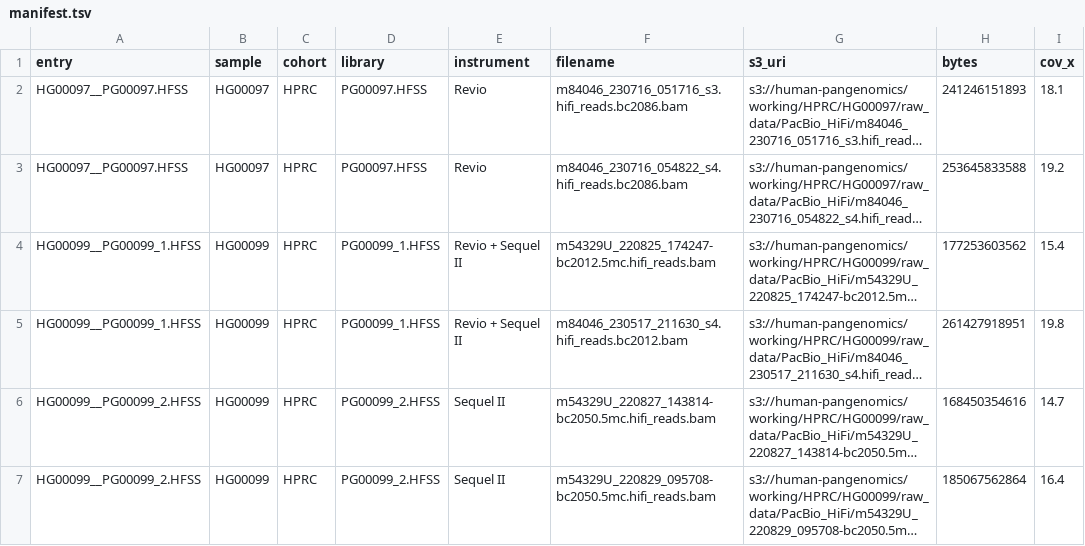
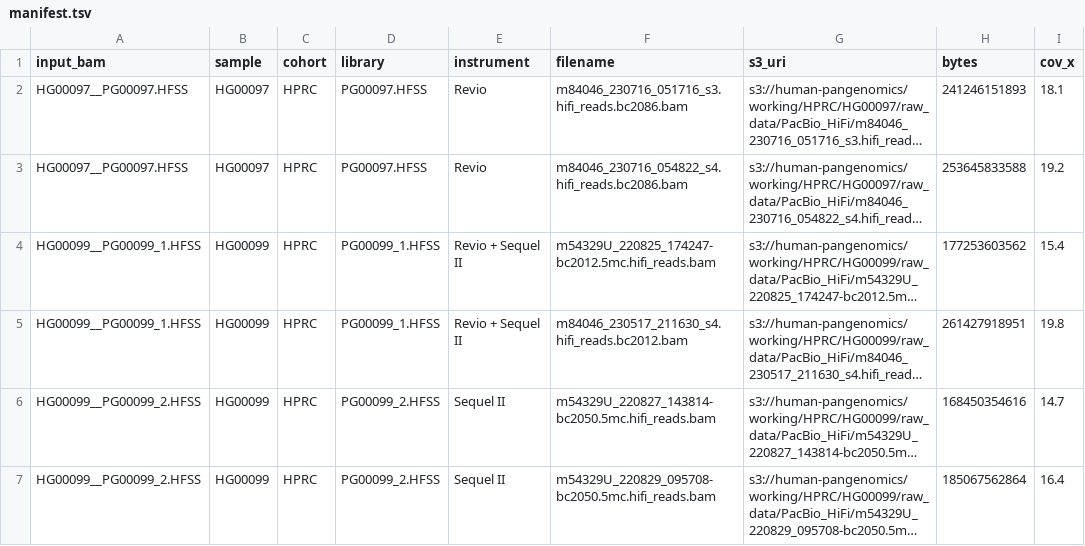
Before and after one commit to JeffreySheh/hla-resolve-validation, a TSV file: data/manifest.tsv, drawn as a sheet; only a part is shown; long unchanged cells end in …; the diff names each change by its address in the sheet, - before the commit and + after, or states it on an @@ line.

```diff
--- a/data/manifest.tsv
+++ b/data/manifest.tsv
-A1: entry
+A1: input_bam
```
Also changed, not shown: data/merge_plan.tsv, results/calls.tsv, 11 other files.
